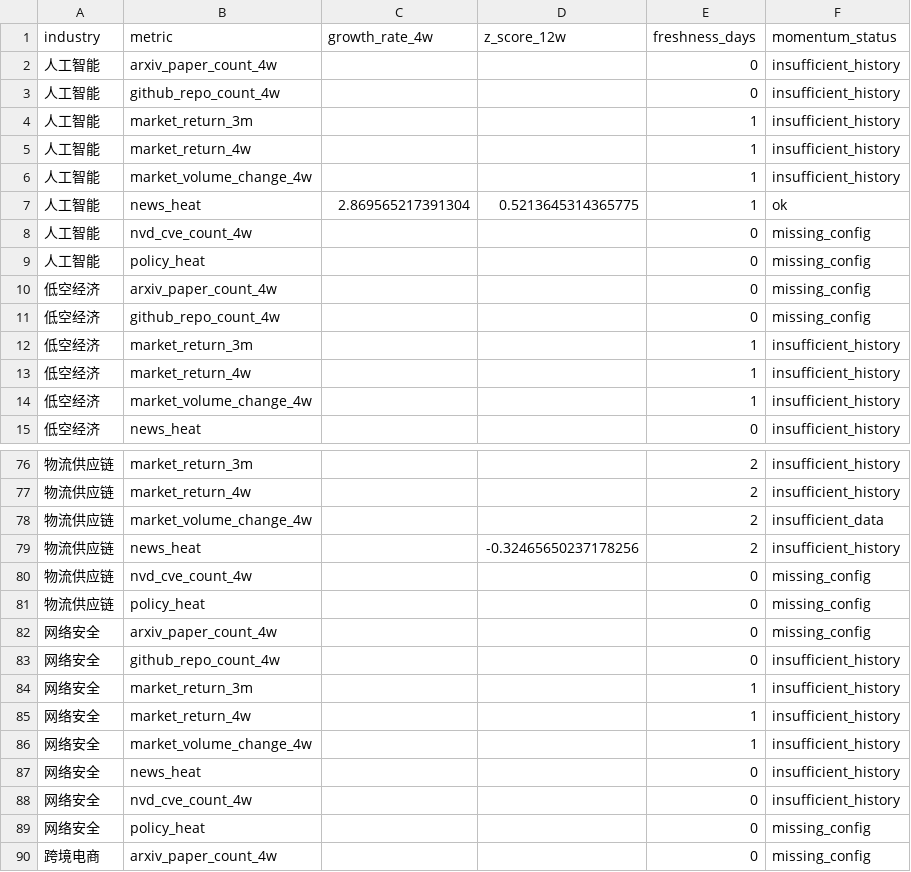
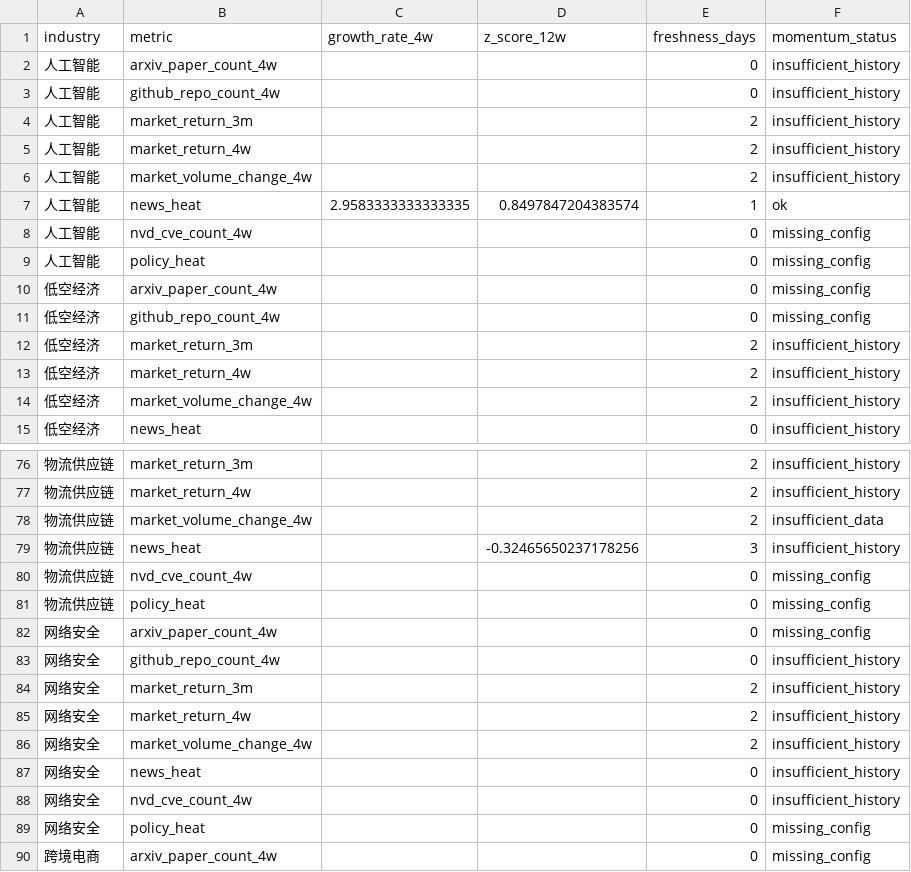
Before and after one commit to weishengh810-prog/industry-tracker, a CSV file: data/processed/momentum_features.csv, drawn as a sheet; only a part is shown, gaps mark what is left out; the diff covers the shown part only.

```diff
--- a/data/processed/momentum_features.csv
+++ b/data/processed/momentum_features.csv
@@ -3,6 +3,6 @@
 人工智能,github_repo_count_4w,,,0,insufficient_history
-人工智能,market_return_3m,,,1,insufficient_history
-人工智能,market_return_4w,,,1,insufficient_history
-人工智能,market_volume_change_4w,,,1,insufficient_history
-人工智能,news_heat,2.869565217391304,0.5213645314365775,1,ok
+人工智能,market_return_3m,,,2,insufficient_history
+人工智能,market_return_4w,,,2,insufficient_history
+人工智能,market_volume_change_4w,,,2,insufficient_history
+人工智能,news_heat,2.9583333333333335,0.8497847204383574,1,ok
 人工智能,nvd_cve_count_4w,,,0,missing_config
@@ -11,5 +11,5 @@
 低空经济,github_repo_count_4w,,,0,missing_config
-低空经济,market_return_3m,,,1,insufficient_history
-低空经济,market_return_4w,,,1,insufficient_history
-低空经济,market_volume_change_4w,,,1,insufficient_history
+低空经济,market_return_3m,,,2,insufficient_history
+低空经济,market_return_4w,,,2,insufficient_history
+低空经济,market_volume_change_4w,,,2,insufficient_history
 低空经济,news_heat,,,0,insufficient_history
@@ -78,3 +78,3 @@
 物流供应链,market_volume_change_4w,,,2,insufficient_data
-物流供应链,news_heat,,-0.32465650237178256,2,insufficient_history
+物流供应链,news_heat,,-0.32465650237178256,3,insufficient_history
 物流供应链,nvd_cve_count_4w,,,0,missing_config
@@ -83,5 +83,5 @@
 网络安全,github_repo_count_4w,,,0,insufficient_history
-网络安全,market_return_3m,,,1,insufficient_history
-网络安全,market_return_4w,,,1,insufficient_history
-网络安全,market_volume_change_4w,,,1,insufficient_history
+网络安全,market_return_3m,,,2,insufficient_history
+网络安全,market_return_4w,,,2,insufficient_history
+网络安全,market_volume_change_4w,,,2,insufficient_history
 网络安全,news_heat,,,0,insufficient_history
```
Also changed, not shown: 28 edited cells elsewhere in this file, data/raw/arxiv_daily.csv, data/raw/github_daily.csv, 14 other files.
